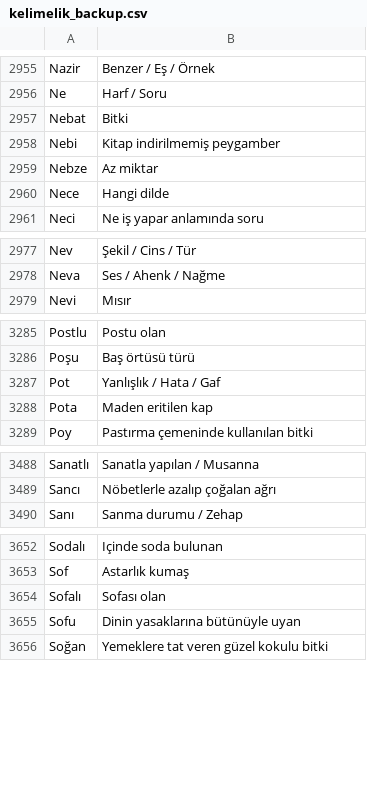
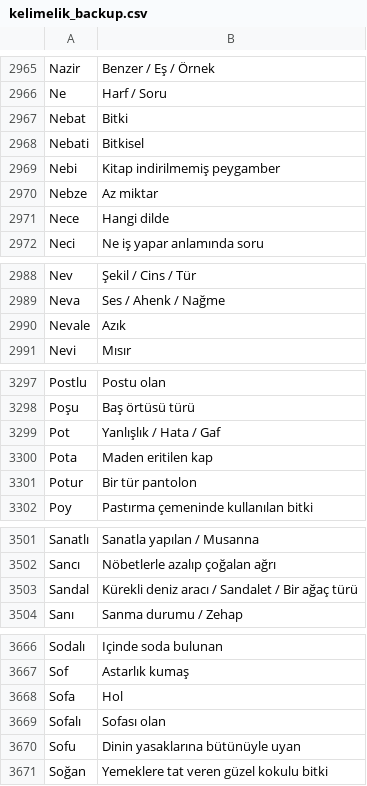
Before and after one commit to VedatBiner/flutter-codes, a CSV file: kelimelik_words_app/assets/database/kelimelik_backup.csv, drawn as a sheet; only a part is shown, gaps mark what is left out; the diff covers the shown part only.

```diff
--- a/kelimelik_words_app/assets/database/kelimelik_backup.csv
+++ b/kelimelik_words_app/assets/database/kelimelik_backup.csv
@@ -2957,2 +2967,3 @@ Ne,Harf / Soru
 Nebat,Bitki
+Nebati,Bitkisel
 Nebi,Kitap indirilmemiş peygamber
@@ -2978,2 +2989,3 @@ Nev,Şekil / Cins / Tür
 Neva,Ses / Ahenk / Nağme
+Nevale,Azık
 Nevi,Mısır
@@ -3288,2 +3300,3 @@ Pot,Yanlışlık / Hata / Gaf
 Pota,Maden eritilen kap
+Potur,Bir tür pantolon
 Poy,Pastırma çemeninde kullanılan bitki
@@ -3489,2 +3502,3 @@ Sanatlı,Sanatla yapılan / Musanna
 Sancı,Nöbetlerle azalıp çoğalan ağrı
+Sandal,Kürekli deniz aracı / Sandalet / Bir ağaç türü
 Sanı,Sanma durumu / Zehap
@@ -3653,2 +3667,3 @@ Sodalı,Içinde soda bulunan
 Sof,Astarlık kumaş
+Sofa,Hol
 Sofalı,Sofası olan
```
Also changed, not shown: 15 added rows and 1 edited cell elsewhere in this file, 2 other files.
